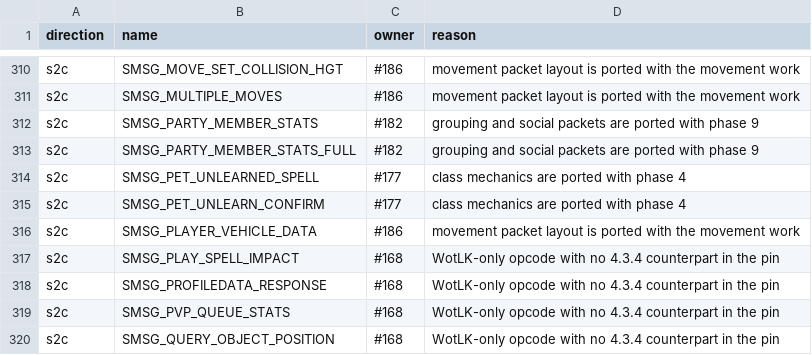
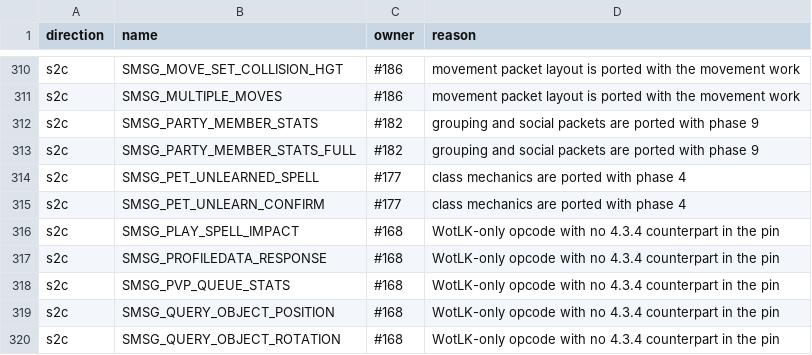
Before and after one commit to Battledamn/MaelstromCore, a TSV file: plan/04-opcode-legacy-allowlist.tsv, drawn as a sheet; only a part is shown, gaps mark what is left out; the shorter side is filled out with more unchanged rows; the diff names each change by its address in the sheet, - before the commit and + after, or states it on an @@ line.

Commit message:
feat(cata): use the 4.3.4 vehicle record-id packet (#341) (#360)
The fork still sent the WotLK SMSG_PLAYER_VEHICLE_DATA (guid + uint32),
which 4.3.4 does not have, from mount/dismount, the control-vehicle aura and
two Northrend scripts. Replace it with the pinned SMSG_SET_VEHICLE_REC_ID
(0x4115, packed guid + int32 vehicle record id) everywhere, and drop the old
opcode with its legacy-allowlist entry.

The switch/next/prev seat parsers already match the pinned core; the
change-seats accessory/seat extra movement element is split into #359.

Verified: worldserver + unit_tests build, 6083 unit tests, the opcode checker
(1353 active opcodes) and both linters.

Co-authored-by: Ovah <dreadkiller@gmx.de>
(cherry picked from commit c81e6d2c3a4ddc93fd21789b918f2a954001b3aa)

```diff
--- a/plan/04-opcode-legacy-allowlist.tsv
+++ b/plan/04-opcode-legacy-allowlist.tsv
-row 316: s2c | SMSG_PLAYER_VEHICLE_DATA | #186 | movement packet layout is ported with the movement work
```
Also changed, not shown: plan/04-opcode-values.tsv, 6 other files.
